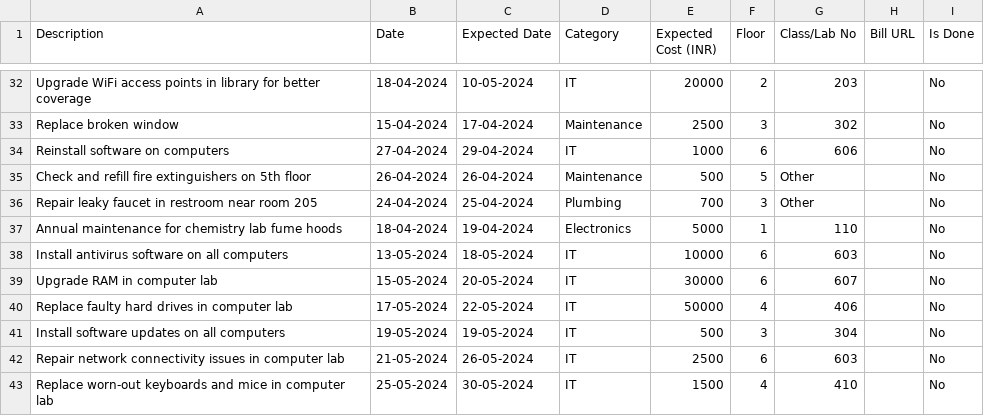
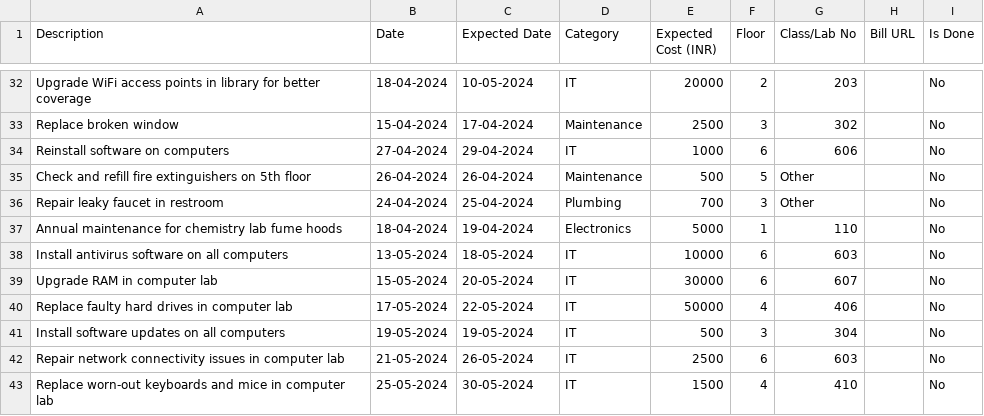
Before and after one commit to kumudkesar01/Building-Maintenance-, a CSV file: data/Building_Maintenance.csv, drawn as a sheet; only a part is shown, gaps mark what is left out.

Commit message:
Update Building_Maintenance.csv

```diff
--- a/data/Building_Maintenance.csv
+++ b/data/Building_Maintenance.csv
@@ -35,3 +35,3 @@ Reinstall software on computers ,27-04-2024,29-04-2024,IT,1000,6,606,,No
 Check and refill fire extinguishers on 5th floor,26-04-2024,26-04-2024,Maintenance,500,5,Other,,No
-Repair leaky faucet in restroom near room 205,24-04-2024,25-04-2024,Plumbing,700,3,Other,,No
+Repair leaky faucet in restroom ,24-04-2024,25-04-2024,Plumbing,700,3,Other,,No
 Annual maintenance for chemistry lab fume hoods,18-04-2024,19-04-2024,Electronics,5000,1,110,,No
```
